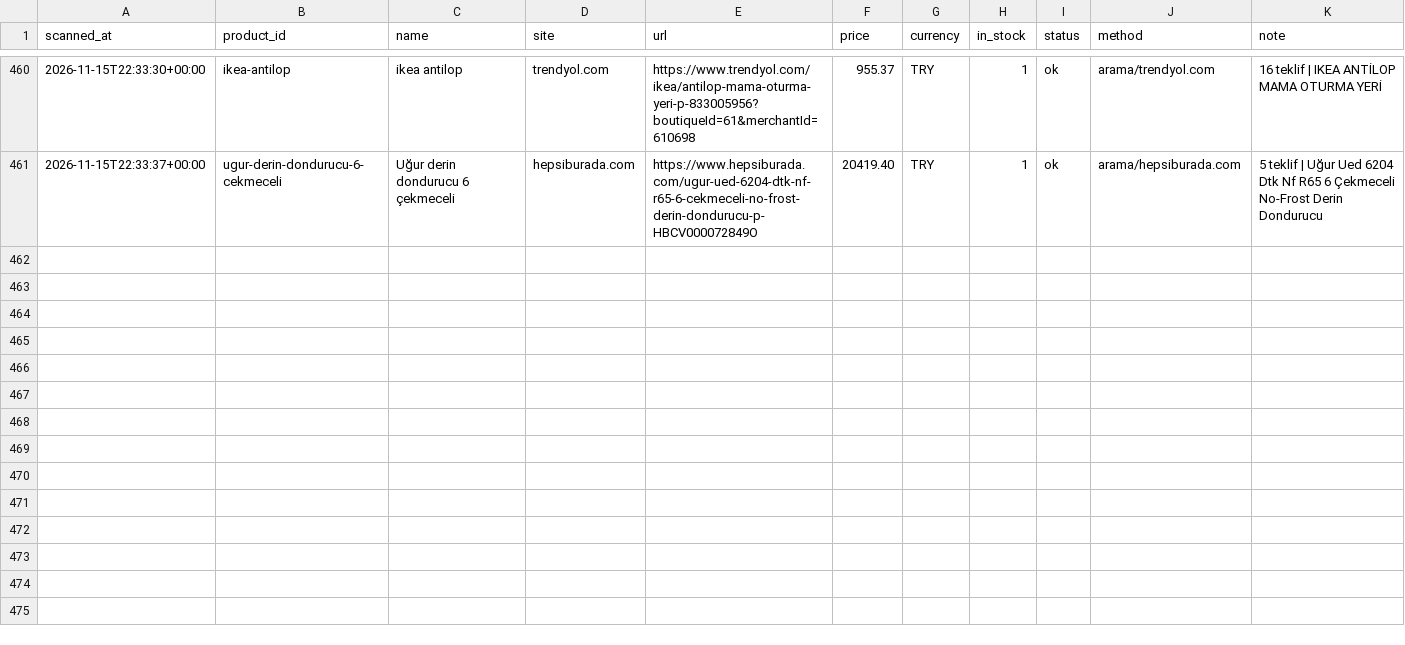
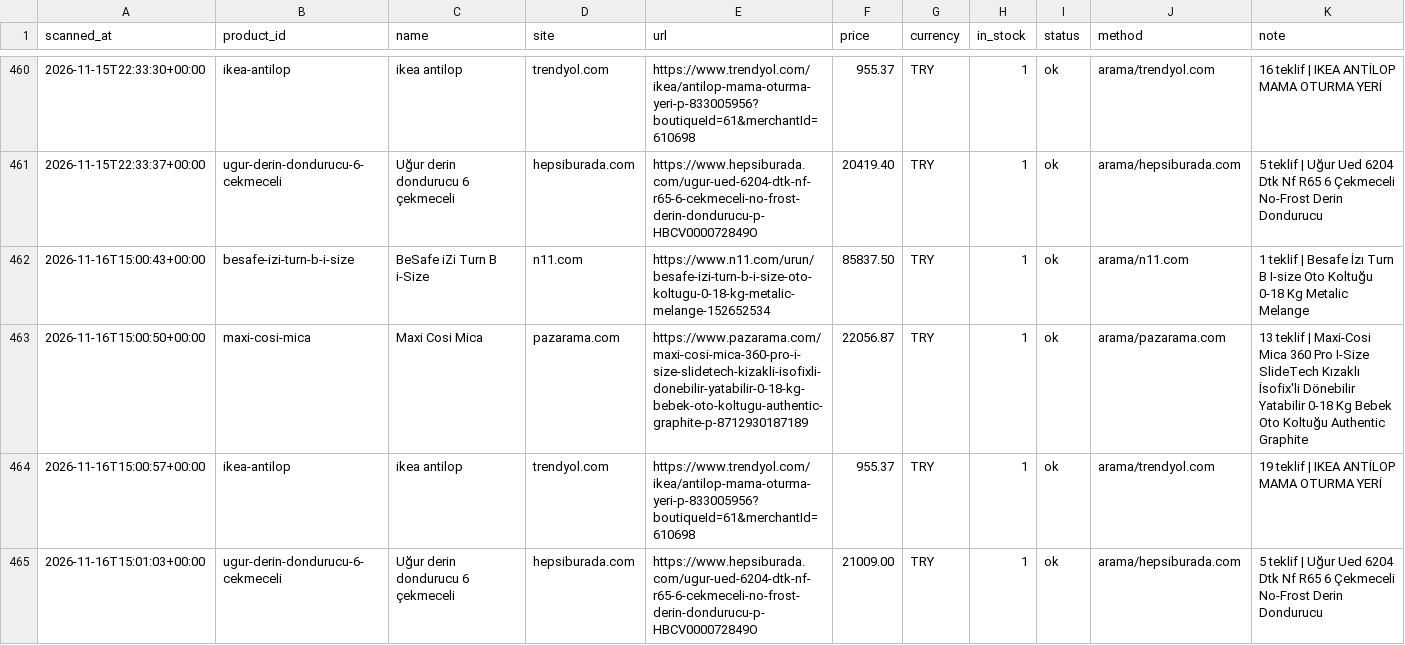
Before and after one commit to kaan2635/fiyat-takip, a CSV file: data/history.csv, drawn as a sheet; only a part is shown, gaps mark what is left out; the diff names each change by its address in the sheet, - before the commit and + after, or states it on an @@ line.

```diff
--- a/data/history.csv
+++ b/data/history.csv
+row 462: 2026-11-16T15:00:43+00:00 | besafe-izi-turn-b-i-size | BeSafe iZi Turn B i-Size | n11.com | https://www.n11.com/urun/besafe-izi-turn-b-i-size-oto-koltugu-0-18-kg-metalic-melange-152652534 | 85837.50 | TRY | 1 | ok | arama/n11.com | 1 teklif | Besafe İzı Turn B I-size Oto Koltuğu 0-18 Kg Metalic Melange
+row 463: 2026-11-16T15:00:50+00:00 | maxi-cosi-mica | Maxi Cosi Mica | pazarama.com | https://www.pazarama.com/maxi-cosi-mica-360-pro-i-size-slidetech-kizakli-isofixli-donebilir-yatabilir-0-18-kg-bebek-oto-koltugu-authentic-graphite-p-8712930187189 | 22056.87 | TRY | 1 | ok | arama/pazarama.com | 13 teklif | Maxi-Cosi Mica 360 Pro I-Size SlideTech Kızaklı İsofix'li Dönebilir Yatabilir 0-18 Kg Bebek Oto Koltuğu Authentic Graphite
+row 464: 2026-11-16T15:00:57+00:00 | ikea-antilop | ikea antilop | trendyol.com | https://www.trendyol.com/ikea/antilop-mama-oturma-yeri-p-833005956?boutiqueId=61&merchantId=610698 | 955.37 | TRY | 1 | ok | arama/trendyol.com | 19 teklif | IKEA ANTİLOP MAMA OTURMA YERİ
+row 465: 2026-11-16T15:01:03+00:00 | ugur-derin-dondurucu-6-cekmeceli | Uğur derin dondurucu 6 çekmeceli | hepsiburada.com | https://www.hepsiburada.com/ugur-ued-6204-dtk-nf-r65-6-cekmeceli-no-frost-derin-dondurucu-p-HBCV000072849O | 21009.00 | TRY | 1 | ok | arama/hepsiburada.com | 5 teklif | Uğur Ued 6204 Dtk Nf R65 6 Çekmeceli No-Frost Derin Dondurucu
```
Also changed, not shown: 3 other files.
